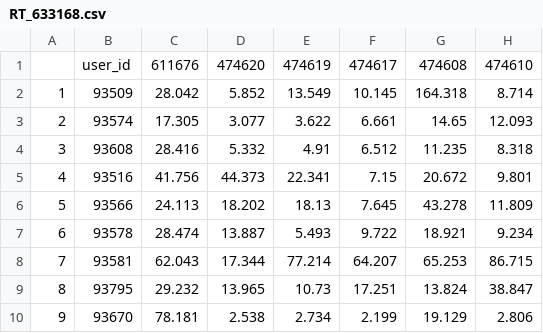
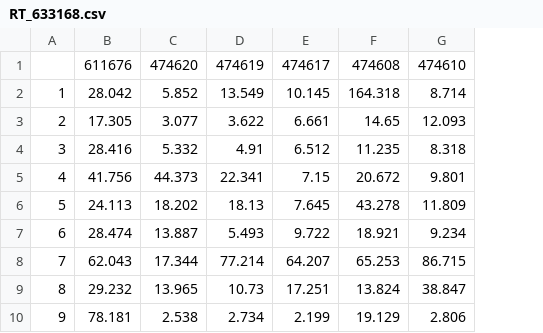
Before and after one commit to athulsudheesh/Comparative-Analysis-of-Psychometric-Models-of-Engagement-Classification, a CSV file: data/RT_633168.csv, drawn as a sheet; only a part is shown; the diff names each change by its address in the sheet, - before the commit and + after, or states it on an @@ line.

Commit message:
data summay plots

```diff
--- a/data/RT_633168.csv
+++ b/data/RT_633168.csv
-column B, rows 1-10: user_id | 93509 | 93574 | 93608 | 93516 | 93566 | 93578 | 93581 | 93795 | 93670
```
Also changed, not shown: data/X_633168.csv, 22 other files.
